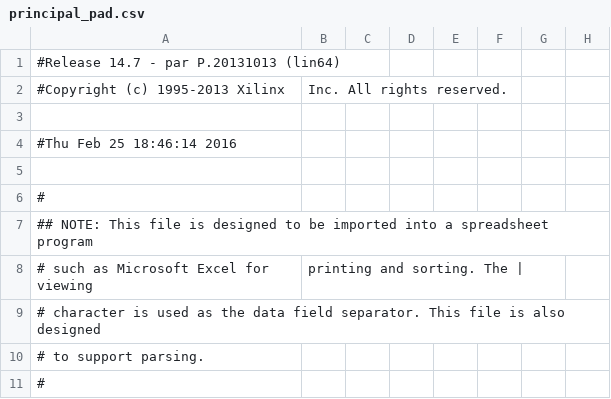
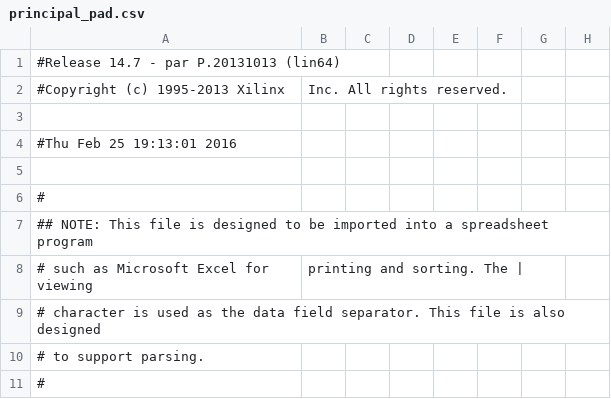
Before and after one commit to cyrillebenoit/clock_vhdl, a CSV file: principal_pad.csv, drawn as a sheet; only a part is shown; the diff names each change by its address in the sheet, - before the commit and + after, or states it on an @@ line.

```diff
--- a/principal_pad.csv
+++ b/principal_pad.csv
-A4: #Thu Feb 25 18:46:14 2016
+A4: #Thu Feb 25 19:13:01 2016
```
Also changed, not shown: 42 other files.
